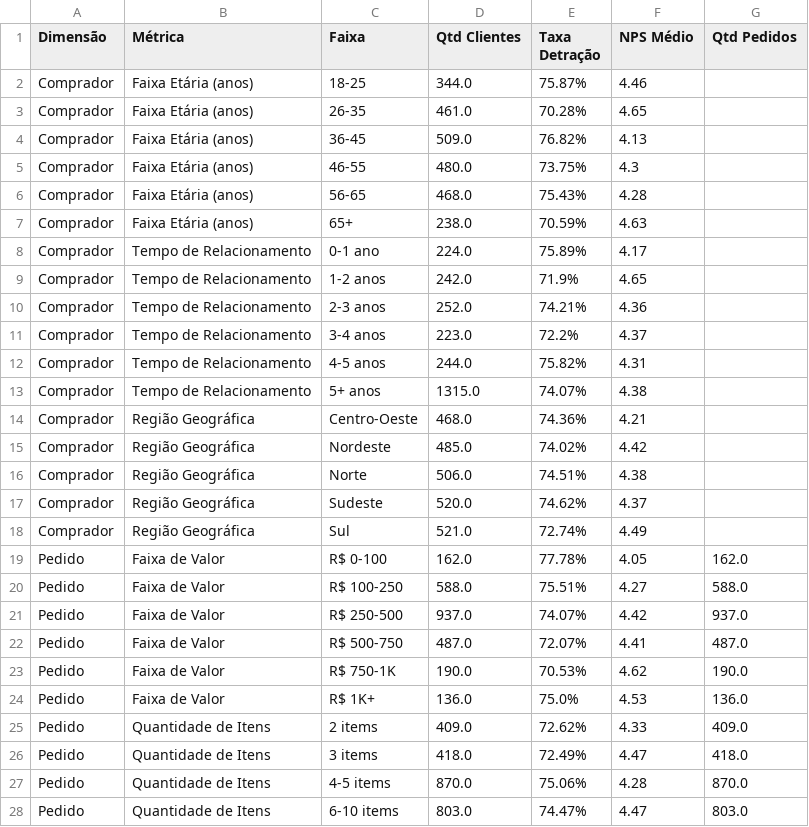
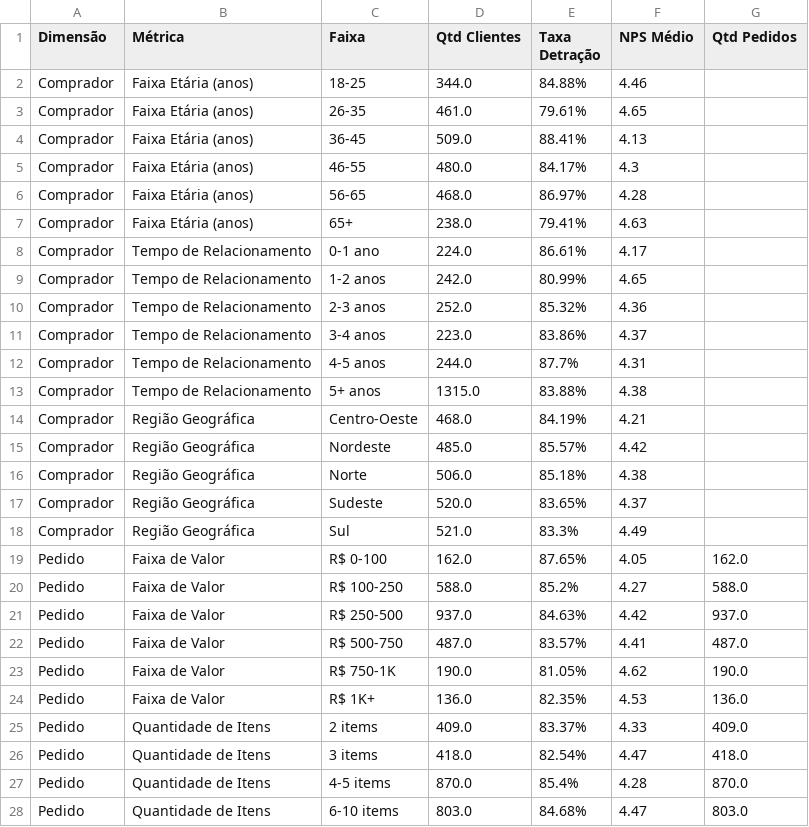
Before and after one commit to dev-roliveirajr/TECH_CHALLENGE_ECOMMERCE, a CSV file: reports/business_metrics.csv, drawn as a sheet; only a part is shown; the diff covers the shown part only.

```diff
--- a/reports/business_metrics.csv
+++ b/reports/business_metrics.csv
@@ -1,28 +1,28 @@
 Dimensão,Métrica,Faixa,Qtd Clientes,Taxa Detração,NPS Médio,Qtd Pedidos
-Comprador,Faixa Etária (anos),18-25,344.0,75.87%,4.46,
-Comprador,Faixa Etária (anos),26-35,461.0,70.28%,4.65,
-Comprador,Faixa Etária (anos),36-45,509.0,76.82%,4.13,
-Comprador,Faixa Etária (anos),46-55,480.0,73.75%,4.3,
-Comprador,Faixa Etária (anos),56-65,468.0,75.43%,4.28,
-Comprador,Faixa Etária (anos),65+,238.0,70.59%,4.63,
-Comprador,Tempo de Relacionamento,0-1 ano,224.0,75.89%,4.17,
-Comprador,Tempo de Relacionamento,1-2 anos,242.0,71.9%,4.65,
-Comprador,Tempo de Relacionamento,2-3 anos,252.0,74.21%,4.36,
-Comprador,Tempo de Relacionamento,3-4 anos,223.0,72.2%,4.37,
-Comprador,Tempo de Relacionamento,4-5 anos,244.0,75.82%,4.31,
-Comprador,Tempo de Relacionamento,5+ anos,1315.0,74.07%,4.38,
-Comprador,Região Geográfica,Centro-Oeste,468.0,74.36%,4.21,
-Comprador,Região Geográfica,Nordeste,485.0,74.02%,4.42,
-Comprador,Região Geográfica,Norte,506.0,74.51%,4.38,
-Comprador,Região Geográfica,Sudeste,520.0,74.62%,4.37,
-Comprador,Região Geográfica,Sul,521.0,72.74%,4.49,
-Pedido,Faixa de Valor,R$ 0-100,162.0,77.78%,4.05,162.0
-Pedido,Faixa de Valor,R$ 100-250,588.0,75.51%,4.27,588.0
-Pedido,Faixa de Valor,R$ 250-500,937.0,74.07%,4.42,937.0
-Pedido,Faixa de Valor,R$ 500-750,487.0,72.07%,4.41,487.0
-Pedido,Faixa de Valor,R$ 750-1K,190.0,70.53%,4.62,190.0
-Pedido,Faixa de Valor,R$ 1K+,136.0,75.0%,4.53,136.0
-Pedido,Quantidade de Itens,2 items,409.0,72.62%,4.33,409.0
-Pedido,Quantidade de Itens,3 items,418.0,72.49%,4.47,418.0
-Pedido,Quantidade de Itens,4-5 items,870.0,75.06%,4.28,870.0
-Pedido,Quantidade de Itens,6-10 items,803.0,74.47%,4.47,803.0
+Comprador,Faixa Etária (anos),18-25,344.0,84.88%,4.46,
+Comprador,Faixa Etária (anos),26-35,461.0,79.61%,4.65,
+Comprador,Faixa Etária (anos),36-45,509.0,88.41%,4.13,
+Comprador,Faixa Etária (anos),46-55,480.0,84.17%,4.3,
+Comprador,Faixa Etária (anos),56-65,468.0,86.97%,4.28,
+Comprador,Faixa Etária (anos),65+,238.0,79.41%,4.63,
+Comprador,Tempo de Relacionamento,0-1 ano,224.0,86.61%,4.17,
+Comprador,Tempo de Relacionamento,1-2 anos,242.0,80.99%,4.65,
+Comprador,Tempo de Relacionamento,2-3 anos,252.0,85.32%,4.36,
+Comprador,Tempo de Relacionamento,3-4 anos,223.0,83.86%,4.37,
+Comprador,Tempo de Relacionamento,4-5 anos,244.0,87.7%,4.31,
+Comprador,Tempo de Relacionamento,5+ anos,1315.0,83.88%,4.38,
+Comprador,Região Geográfica,Centro-Oeste,468.0,84.19%,4.21,
+Comprador,Região Geográfica,Nordeste,485.0,85.57%,4.42,
+Comprador,Região Geográfica,Norte,506.0,85.18%,4.38,
+Comprador,Região Geográfica,Sudeste,520.0,83.65%,4.37,
+Comprador,Região Geográfica,Sul,521.0,83.3%,4.49,
+Pedido,Faixa de Valor,R$ 0-100,162.0,87.65%,4.05,162.0
+Pedido,Faixa de Valor,R$ 100-250,588.0,85.2%,4.27,588.0
+Pedido,Faixa de Valor,R$ 250-500,937.0,84.63%,4.42,937.0
+Pedido,Faixa de Valor,R$ 500-750,487.0,83.57%,4.41,487.0
+Pedido,Faixa de Valor,R$ 750-1K,190.0,81.05%,4.62,190.0
+Pedido,Faixa de Valor,R$ 1K+,136.0,82.35%,4.53,136.0
+Pedido,Quantidade de Itens,2 items,409.0,83.37%,4.33,409.0
+Pedido,Quantidade de Itens,3 items,418.0,82.54%,4.47,418.0
+Pedido,Quantidade de Itens,4-5 items,870.0,85.4%,4.28,870.0
+Pedido,Quantidade de Itens,6-10 items,803.0,84.68%,4.47,803.0
```
Also changed, not shown: 2 added rows, 2 removed rows and 37 edited cells elsewhere in this file, reports/model_cv_metrics.csv, reports/model_feature_importance.csv, 28 other files.
